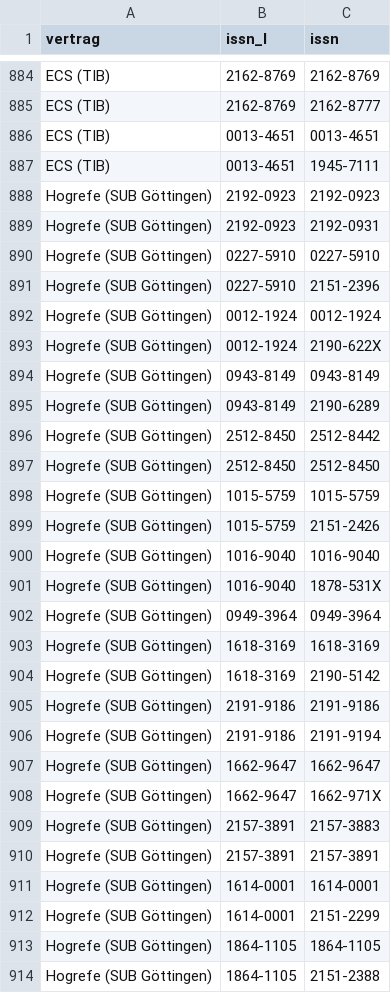
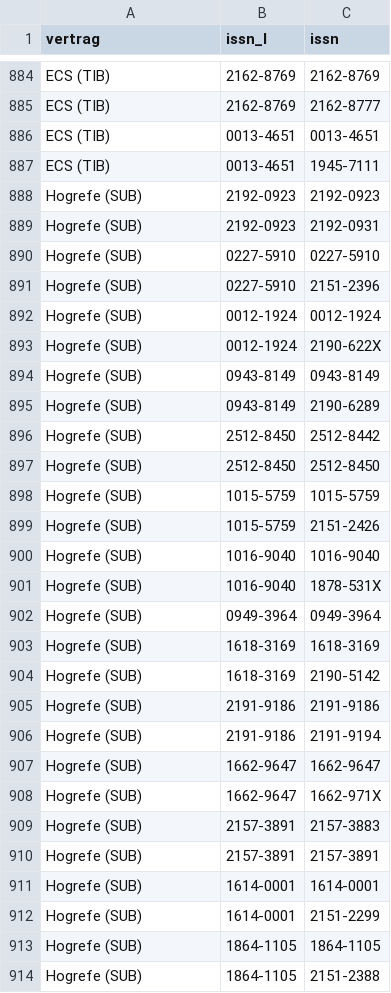
Before and after one commit to subugoe/hoaddata, a CSV file: inst/extdata/oam_hybrid_jns.csv, drawn as a sheet; only a part is shown, gaps mark what is left out; the diff covers the shown part only.

Commit message:
Support ASCII encoding

```diff
--- a/inst/extdata/oam_hybrid_jns.csv
+++ b/inst/extdata/oam_hybrid_jns.csv
@@ -887,28 +887,28 @@ ECS (TIB),0013-4651,0013-4651
 ECS (TIB),0013-4651,1945-7111
-Hogrefe (SUB Göttingen),2192-0923,2192-0923
-Hogrefe (SUB Göttingen),2192-0923,2192-0931
-Hogrefe (SUB Göttingen),0227-5910,0227-5910
-Hogrefe (SUB Göttingen),0227-5910,2151-2396
-Hogrefe (SUB Göttingen),0012-1924,0012-1924
-Hogrefe (SUB Göttingen),0012-1924,2190-622X
-Hogrefe (SUB Göttingen),0943-8149,0943-8149
-Hogrefe (SUB Göttingen),0943-8149,2190-6289
-Hogrefe (SUB Göttingen),2512-8450,2512-8442
-Hogrefe (SUB Göttingen),2512-8450,2512-8450
-Hogrefe (SUB Göttingen),1015-5759,1015-5759
-Hogrefe (SUB Göttingen),1015-5759,2151-2426
-Hogrefe (SUB Göttingen),1016-9040,1016-9040
-Hogrefe (SUB Göttingen),1016-9040,1878-531X
-Hogrefe (SUB Göttingen),0949-3964,0949-3964
-Hogrefe (SUB Göttingen),1618-3169,1618-3169
-Hogrefe (SUB Göttingen),1618-3169,2190-5142
-Hogrefe (SUB Göttingen),2191-9186,2191-9186
-Hogrefe (SUB Göttingen),2191-9186,2191-9194
-Hogrefe (SUB Göttingen),1662-9647,1662-9647
-Hogrefe (SUB Göttingen),1662-9647,1662-971X
-Hogrefe (SUB Göttingen),2157-3891,2157-3883
-Hogrefe (SUB Göttingen),2157-3891,2157-3891
-Hogrefe (SUB Göttingen),1614-0001,1614-0001
-Hogrefe (SUB Göttingen),1614-0001,2151-2299
-Hogrefe (SUB Göttingen),1864-1105,1864-1105
-Hogrefe (SUB Göttingen),1864-1105,2151-2388
+Hogrefe (SUB),2192-0923,2192-0923
+Hogrefe (SUB),2192-0923,2192-0931
+Hogrefe (SUB),0227-5910,0227-5910
+Hogrefe (SUB),0227-5910,2151-2396
+Hogrefe (SUB),0012-1924,0012-1924
+Hogrefe (SUB),0012-1924,2190-622X
+Hogrefe (SUB),0943-8149,0943-8149
+Hogrefe (SUB),0943-8149,2190-6289
+Hogrefe (SUB),2512-8450,2512-8442
+Hogrefe (SUB),2512-8450,2512-8450
+Hogrefe (SUB),1015-5759,1015-5759
+Hogrefe (SUB),1015-5759,2151-2426
+Hogrefe (SUB),1016-9040,1016-9040
+Hogrefe (SUB),1016-9040,1878-531X
+Hogrefe (SUB),0949-3964,0949-3964
+Hogrefe (SUB),1618-3169,1618-3169
+Hogrefe (SUB),1618-3169,2190-5142
+Hogrefe (SUB),2191-9186,2191-9186
+Hogrefe (SUB),2191-9186,2191-9194
+Hogrefe (SUB),1662-9647,1662-9647
+Hogrefe (SUB),1662-9647,1662-971X
+Hogrefe (SUB),2157-3891,2157-3883
+Hogrefe (SUB),2157-3891,2157-3891
+Hogrefe (SUB),1614-0001,1614-0001
+Hogrefe (SUB),1614-0001,2151-2299
+Hogrefe (SUB),1864-1105,1864-1105
+Hogrefe (SUB),1864-1105,2151-2388
```
Also changed, not shown: 39 edited cells elsewhere in this file.
